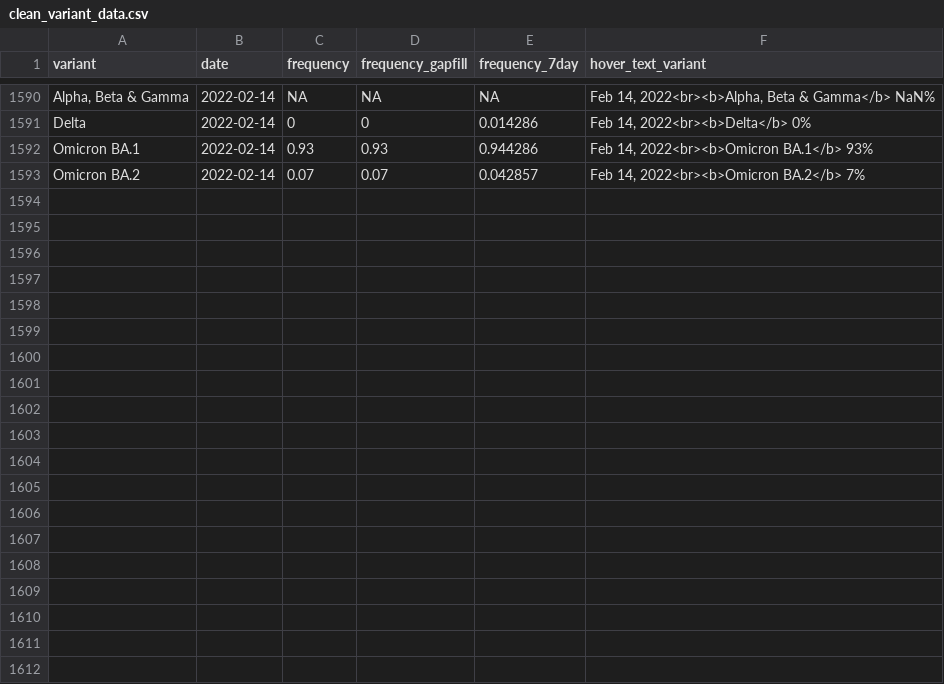
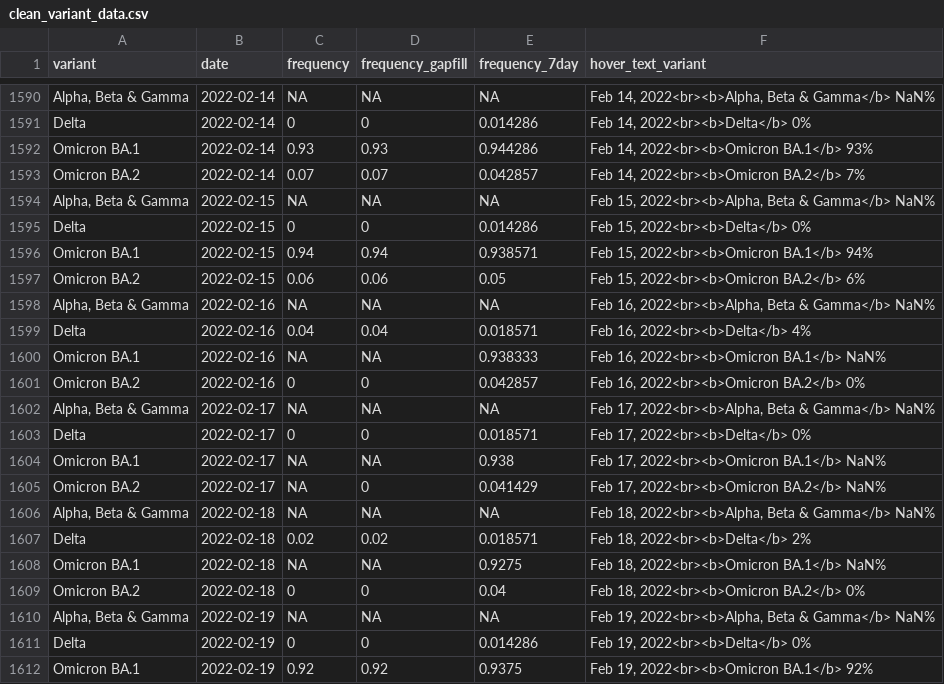
Before and after one commit to Metropolitan-Council/covid-poops, a CSV file: data/clean_variant_data.csv, drawn as a sheet; only a part is shown, gaps mark what is left out; the diff covers the shown part only; the diff names each change by its address in the sheet, - before the commit and + after, or states it on an @@ line.

Commit message:
Data update

```diff
--- a/data/clean_variant_data.csv
+++ b/data/clean_variant_data.csv
+row 1594: Alpha, Beta & Gamma | 2022-02-15 | NA | NA | NA | Feb 15, 2022<br><b>Alpha, Beta & Gamma</b> NaN%
+row 1595: Delta | 2022-02-15 | 0 | 0 | 0.014286 | Feb 15, 2022<br><b>Delta</b> 0%
+row 1596: Omicron BA.1 | 2022-02-15 | 0.94 | 0.94 | 0.938571 | Feb 15, 2022<br><b>Omicron BA.1</b> 94%
+row 1597: Omicron BA.2 | 2022-02-15 | 0.06 | 0.06 | 0.05 | Feb 15, 2022<br><b>Omicron BA.2</b> 6%
+row 1598: Alpha, Beta & Gamma | 2022-02-16 | NA | NA | NA | Feb 16, 2022<br><b>Alpha, Beta & Gamma</b> NaN%
+row 1599: Delta | 2022-02-16 | 0.04 | 0.04 | 0.018571 | Feb 16, 2022<br><b>Delta</b> 4%
+row 1600: Omicron BA.1 | 2022-02-16 | NA | NA | 0.938333 | Feb 16, 2022<br><b>Omicron BA.1</b> NaN%
+row 1601: Omicron BA.2 | 2022-02-16 | 0 | 0 | 0.042857 | Feb 16, 2022<br><b>Omicron BA.2</b> 0%
+row 1602: Alpha, Beta & Gamma | 2022-02-17 | NA | NA | NA | Feb 17, 2022<br><b>Alpha, Beta & Gamma</b> NaN%
+row 1603: Delta | 2022-02-17 | 0 | 0 | 0.018571 | Feb 17, 2022<br><b>Delta</b> 0%
+row 1604: Omicron BA.1 | 2022-02-17 | NA | NA | 0.938 | Feb 17, 2022<br><b>Omicron BA.1</b> NaN%
+row 1605: Omicron BA.2 | 2022-02-17 | NA | 0 | 0.041429 | Feb 17, 2022<br><b>Omicron BA.2</b> NaN%
+row 1606: Alpha, Beta & Gamma | 2022-02-18 | NA | NA | NA | Feb 18, 2022<br><b>Alpha, Beta & Gamma</b> NaN%
+row 1607: Delta | 2022-02-18 | 0.02 | 0.02 | 0.018571 | Feb 18, 2022<br><b>Delta</b> 2%
+row 1608: Omicron BA.1 | 2022-02-18 | NA | NA | 0.9275 | Feb 18, 2022<br><b>Omicron BA.1</b> NaN%
+row 1609: Omicron BA.2 | 2022-02-18 | 0 | 0 | 0.04 | Feb 18, 2022<br><b>Omicron BA.2</b> 0%
+row 1610: Alpha, Beta & Gamma | 2022-02-19 | NA | NA | NA | Feb 19, 2022<br><b>Alpha, Beta & Gamma</b> NaN%
+row 1611: Delta | 2022-02-19 | 0 | 0 | 0.014286 | Feb 19, 2022<br><b>Delta</b> 0%
+row 1612: Omicron BA.1 | 2022-02-19 | 0.92 | 0.92 | 0.9375 | Feb 19, 2022<br><b>Omicron BA.1</b> 92%
```
Also changed, not shown: 9 added rows elsewhere in this file, data/clean_load_data.csv, data/copies_by_variant.csv, 15 other files.
